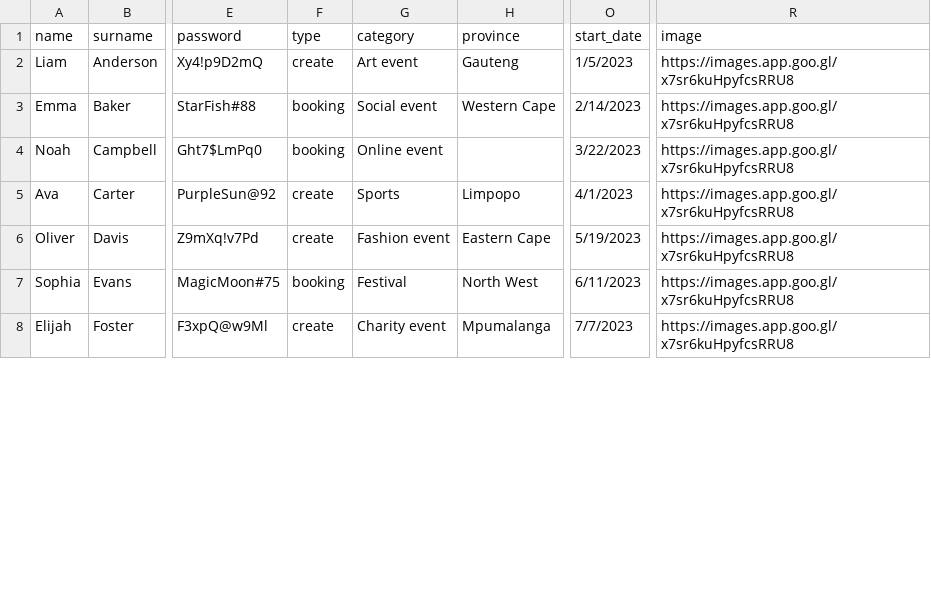
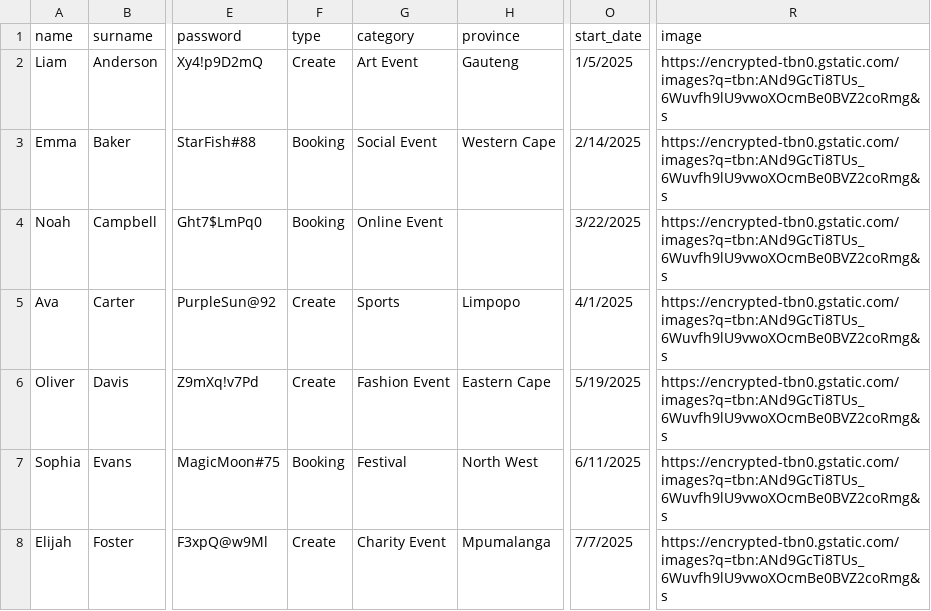
Before and after one commit to The-DigitalAcademy/WillMo_Event_Hub, a CSV file: WillMo_Testing.csv, drawn as a sheet; only a part is shown, gaps mark what is left out; the diff covers the shown part only; the diff names each change by its address in the sheet, - before the commit and + after, or states it on an @@ line.

```diff
--- a/WillMo_Testing.csv
+++ b/WillMo_Testing.csv
-F2 (type): create
+F2 (type): Create
-G2 (category): Art event
+G2 (category): Art Event
-O2 (start_date): 1/5/2023
+O2 (start_date): 1/5/2025
-R2:R8 (image): https://images.app.goo.gl/x7sr6kuHpyfcsRRU8
+R2:R8 (image): https://encrypted-tbn0.gstatic.com/images?q=tbn:ANd9GcTi8TUs_6Wuvfh9lU9vwoXOcmBe0BVZ2coRmg&s
-F3:F4 (type): booking
+F3:F4 (type): Booking
-G3 (category): Social event
+G3 (category): Social Event
-O3 (start_date): 2/14/2023
+O3 (start_date): 2/14/2025
-G4 (category): Online event
+G4 (category): Online Event
-O4 (start_date): 3/22/2023
+O4 (start_date): 3/22/2025
-F5:F6 (type): create
+F5:F6 (type): Create
-O5 (start_date): 4/1/2023
+O5 (start_date): 4/1/2025
-G6 (category): Fashion event
+G6 (category): Fashion Event
-O6 (start_date): 5/19/2023
+O6 (start_date): 5/19/2025
-F7 (type): booking
+F7 (type): Booking
-O7 (start_date): 6/11/2023
+O7 (start_date): 6/11/2025
-F8 (type): create
+F8 (type): Create
-G8 (category): Charity event
+G8 (category): Charity Event
-O8 (start_date): 7/7/2023
+O8 (start_date): 7/7/2025
```
Also changed, not shown: 1 removed row and 42 edited cells elsewhere in this file, 5 other files.
